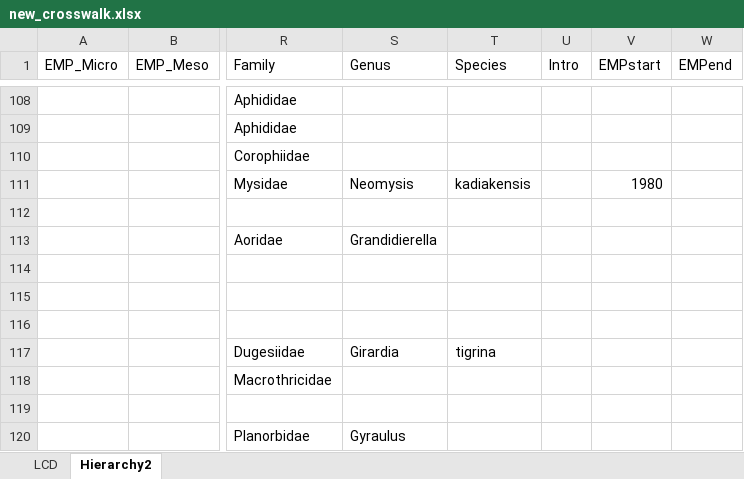
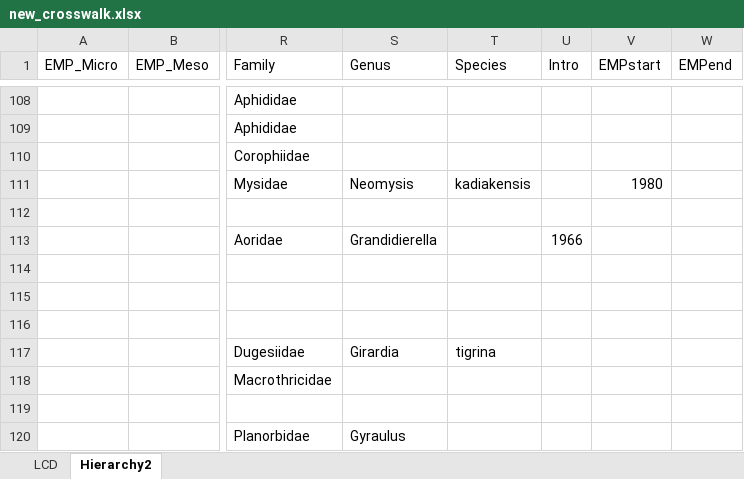
Before and after one commit to InteragencyEcologicalProgram/ZoopSynth, an Excel workbook: Data/new_crosswalk.xlsx, sheet Hierarchy2, drawn as a sheet; only a part is shown, gaps mark what is left out; values as stored, in another font and other column widths than the file's, no borders; the diff covers the shown part only; the diff names each change by its address in the sheet, - before the commit and + after, or states it on an @@ line.

Commit message:
Added intro years for mysids and amphipods to crosswalk

```diff
--- a/Data/new_crosswalk.xlsx (sheet Hierarchy2)
+++ b/Data/new_crosswalk.xlsx (sheet Hierarchy2)
-U113 (Intro): (empty)
+U113 (Intro): 1966
```
Also changed, not shown: 1 removed row and 11 edited cells elsewhere in this sheet, 2 other files.
